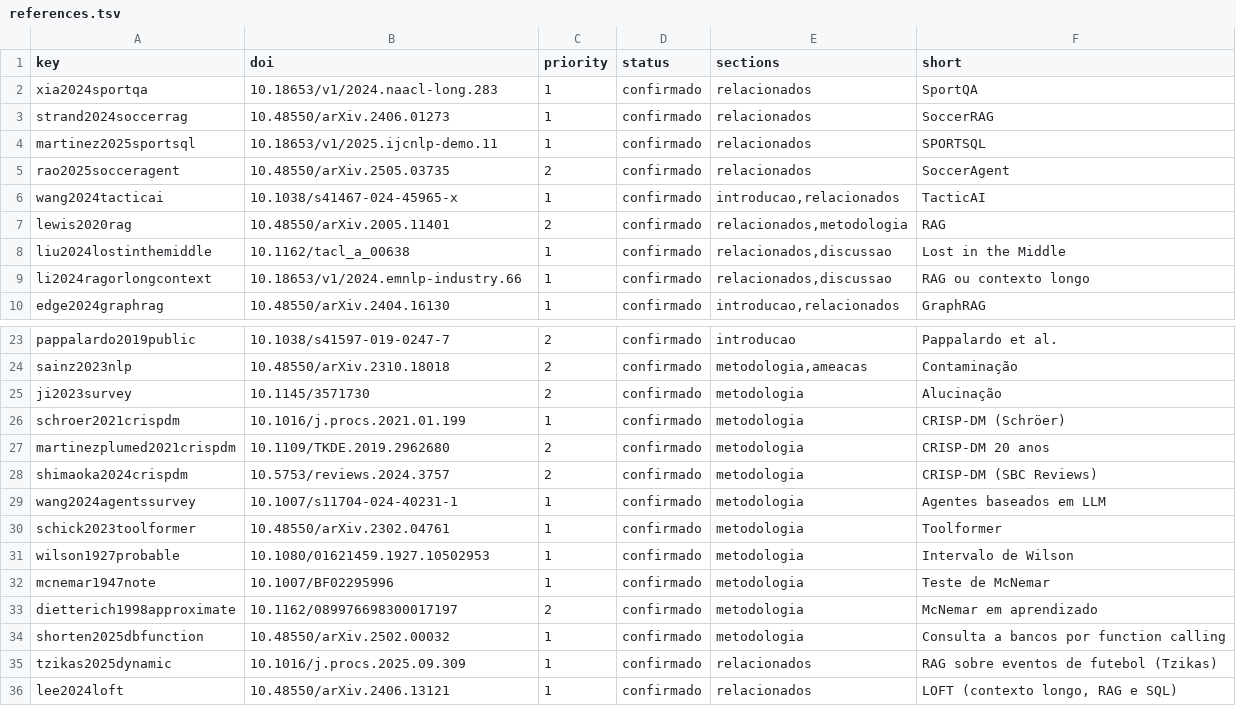
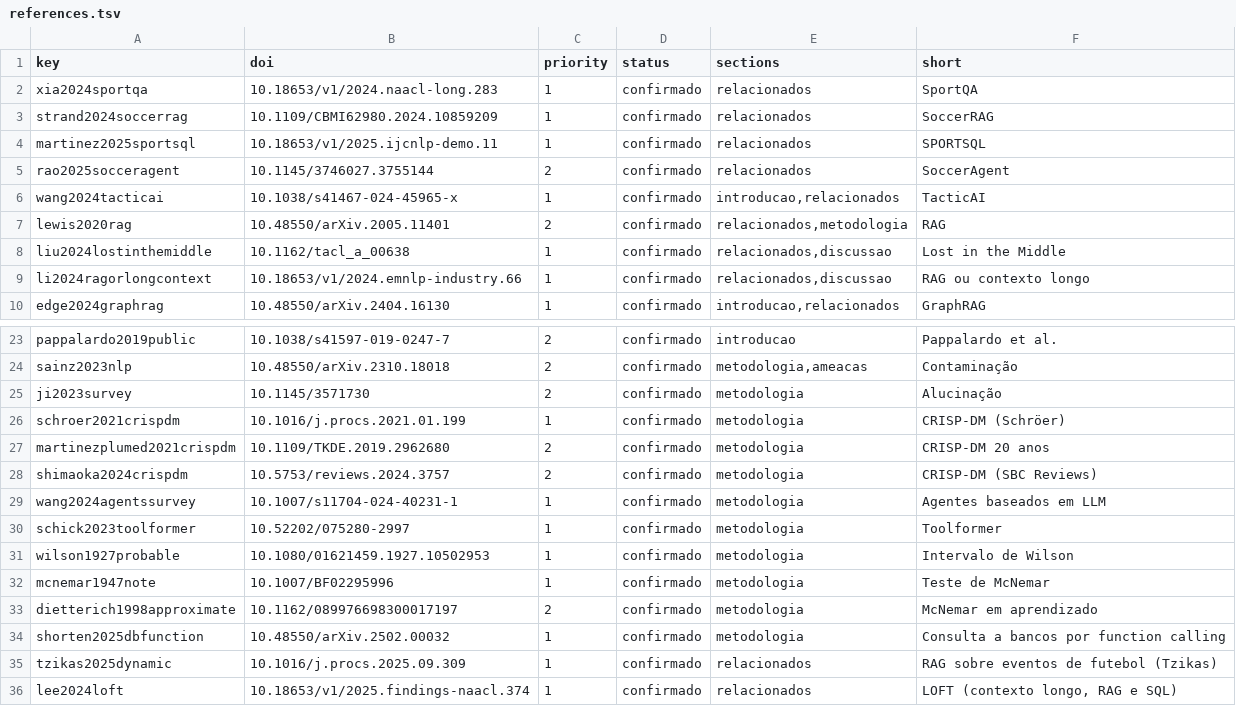
Before and after one commit to joaowinderfeldbussolotto/football-tactics-knowledge-graph, a TSV file: paper/refs/references.tsv, drawn as a sheet; only a part is shown, gaps mark what is left out.

```diff
--- a/paper/refs/references.tsv
+++ b/paper/refs/references.tsv
@@ -2,5 +2,5 @@ key	doi	priority	status	sections	short
 xia2024sportqa	10.18653/v1/2024.naacl-long.283	1	confirmado	relacionados	SportQA
-strand2024soccerrag	10.48550/arXiv.2406.01273	1	confirmado	relacionados	SoccerRAG
+strand2024soccerrag	10.1109/CBMI62980.2024.10859209	1	confirmado	relacionados	SoccerRAG
 martinez2025sportsql	10.18653/v1/2025.ijcnlp-demo.11	1	confirmado	relacionados	SPORTSQL
-rao2025socceragent	10.48550/arXiv.2505.03735	2	confirmado	relacionados	SoccerAgent
+rao2025socceragent	10.1145/3746027.3755144	2	confirmado	relacionados	SoccerAgent
 wang2024tacticai	10.1038/s41467-024-45965-x	1	confirmado	introducao,relacionados	TacticAI
@@ -29,3 +29,3 @@ shimaoka2024crispdm	10.5753/reviews.2024.3757	2	confirmado	metodologia	CRISP-DM
 wang2024agentssurvey	10.1007/s11704-024-40231-1	1	confirmado	metodologia	Agentes baseados em LLM
-schick2023toolformer	10.48550/arXiv.2302.04761	1	confirmado	metodologia	Toolformer
+schick2023toolformer	10.52202/075280-2997	1	confirmado	metodologia	Toolformer
 wilson1927probable	10.1080/01621459.1927.10502953	1	confirmado	metodologia	Intervalo de Wilson
@@ -35,2 +35,2 @@ shorten2025dbfunction	10.48550/arXiv.2502.00032	1	confirmado	metodologia	Consult
 tzikas2025dynamic	10.1016/j.procs.2025.09.309	1	confirmado	relacionados	RAG sobre eventos de futebol (Tzikas)
-lee2024loft	10.48550/arXiv.2406.13121	1	confirmado	relacionados	LOFT (contexto longo, RAG e SQL)
+lee2024loft	10.18653/v1/2025.findings-naacl.374	1	confirmado	relacionados	LOFT (contexto longo, RAG e SQL)
```
Also changed, not shown: paper/glossary.tsv, 6 other files.
